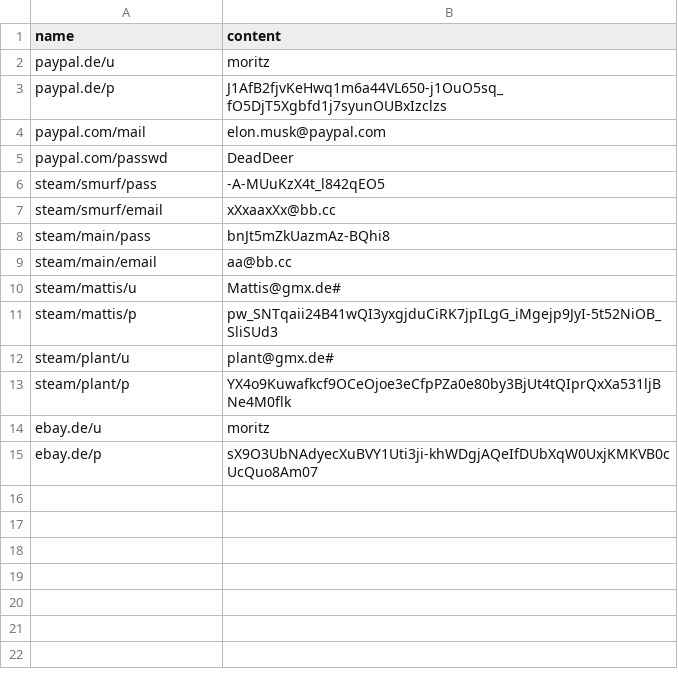
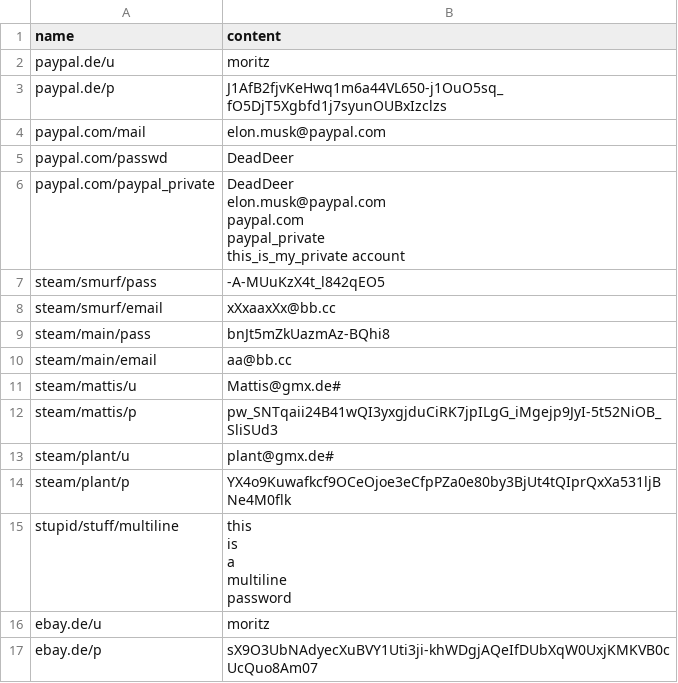
Before and after one commit to KillingSpark/sparkpass, a CSV file: test2.csv, drawn as a sheet; ↵ is a line break in a cell; the diff names each change by its address in the sheet, - before the commit and + after, or states it on an @@ line.

```diff
--- a/test2.csv
+++ b/test2.csv
+row 6: paypal.com/paypal_private | DeadDeer ↵ elon.musk@paypal.com ↵ paypal.com ↵ paypal_private ↵ this_is_my_private account
+row 15: stupid/stuff/multiline | this ↵ is ↵ a ↵ multiline ↵ password
```
Also changed, not shown: 2 other files.
